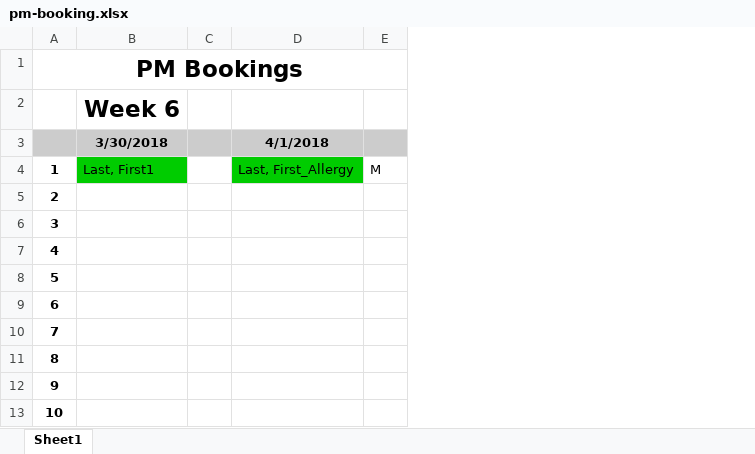
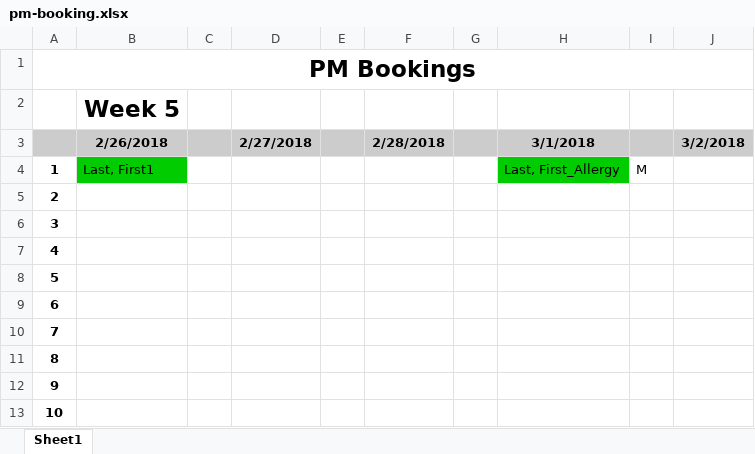
Before and after one commit to ruiboy/osheet, an Excel workbook: out/pm-booking.xlsx, sheet Sheet1, drawn as a sheet; only a part is shown; values as stored, in another font and other column widths than the file's, no borders; removed rows and columns are numbered as before the commit, all else as after; the diff names each change by its address in the sheet, - before the commit and + after, or states it on an @@ line.

```diff
--- a/out/pm-booking.xlsx (sheet Sheet1)
+++ b/out/pm-booking.xlsx (sheet Sheet1)
+column D, empty
+column E, empty
+column F, empty
+column G, empty
+column J, empty
-B2: Week 6
+B2: Week 5
-row 3:  | 3/30/2018 |  | 4/1/2018
+row 3:  | 2/26/2018 |  | 2/27/2018 |  | 2/28/2018 |  | 3/1/2018 |  | 3/2/2018
```
Also changed, not shown: out/am-booking.xlsx, out/am-signin.xlsx, 8 other files.
